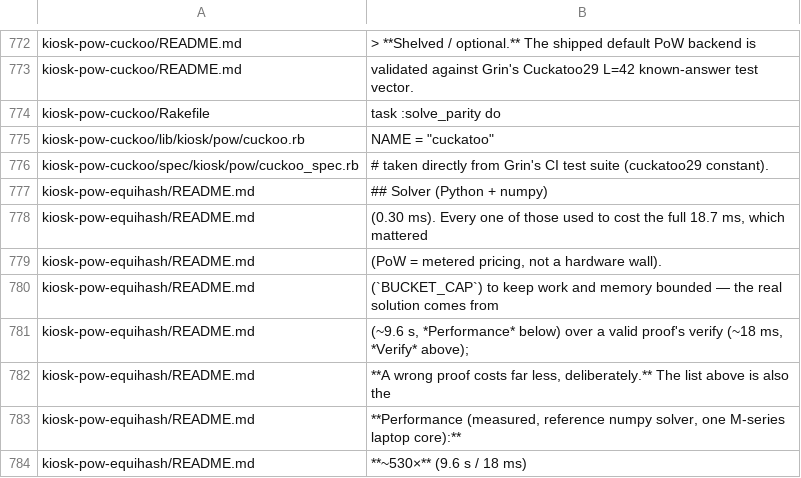
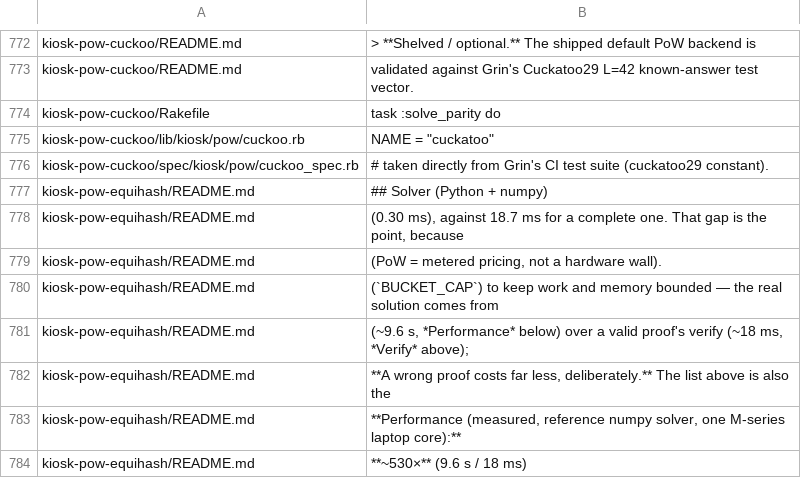
Before and after one commit to kiosk-hq/kiosk, a TSV file: spec/conformance-anchors.tsv, drawn as a sheet; only a part is shown, gaps mark what is left out.

```diff
--- a/spec/conformance-anchors.tsv
+++ b/spec/conformance-anchors.tsv
@@ -777,3 +777,3 @@ kiosk-pow-cuckoo/spec/kiosk/pow/cuckoo_spec.rb	  # taken directly from Grin's CI
 kiosk-pow-equihash/README.md	## Solver (Python + numpy)
-kiosk-pow-equihash/README.md	(0.30 ms). Every one of those used to cost the full 18.7 ms, which mattered
+kiosk-pow-equihash/README.md	(0.30 ms), against 18.7 ms for a complete one. That gap is the point, because
 kiosk-pow-equihash/README.md	(PoW = metered pricing, not a hardware wall).
```
Also changed, not shown: 16 other files.
